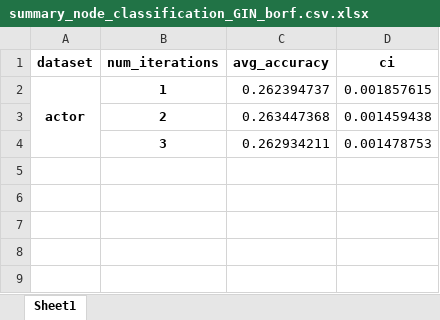
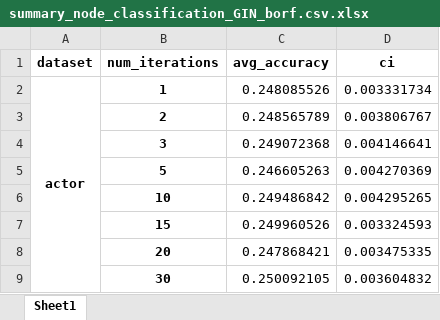
Before and after one commit to hieubkvn123/BORF, an Excel workbook: results/summary_node_classification_GIN_borf.csv.xlsx, sheet Sheet1, drawn as a sheet; values as stored, in another font and other column widths than the file's, no borders; the diff names each change by its address in the sheet, - before the commit and + after, or states it on an @@ line.

```diff
--- a/results/summary_node_classification_GIN_borf.csv.xlsx (sheet Sheet1)
+++ b/results/summary_node_classification_GIN_borf.csv.xlsx (sheet Sheet1)
-C2 (avg_accuracy): 0.262394737
+C2 (avg_accuracy): 0.248085526
-D2 (ci): 0.001857615
+D2 (ci): 0.003331734
-C3 (avg_accuracy): 0.263447368
+C3 (avg_accuracy): 0.248565789
-D3 (ci): 0.001459438
+D3 (ci): 0.003806767
-C4 (avg_accuracy): 0.262934211
+C4 (avg_accuracy): 0.249072368
-D4 (ci): 0.001478753
+D4 (ci): 0.004146641
+row 5:  | 5 | 0.246605263 | 0.004270369
+row 6:  | 10 | 0.249486842 | 0.004295265
+row 7:  | 15 | 0.249960526 | 0.003324593
+row 8:  | 20 | 0.247868421 | 0.003475335
+row 9:  | 30 | 0.250092105 | 0.003604832
```
Also changed, not shown: results/summary_node_classification_GCN_borf.csv.xlsx, 9 other files.
